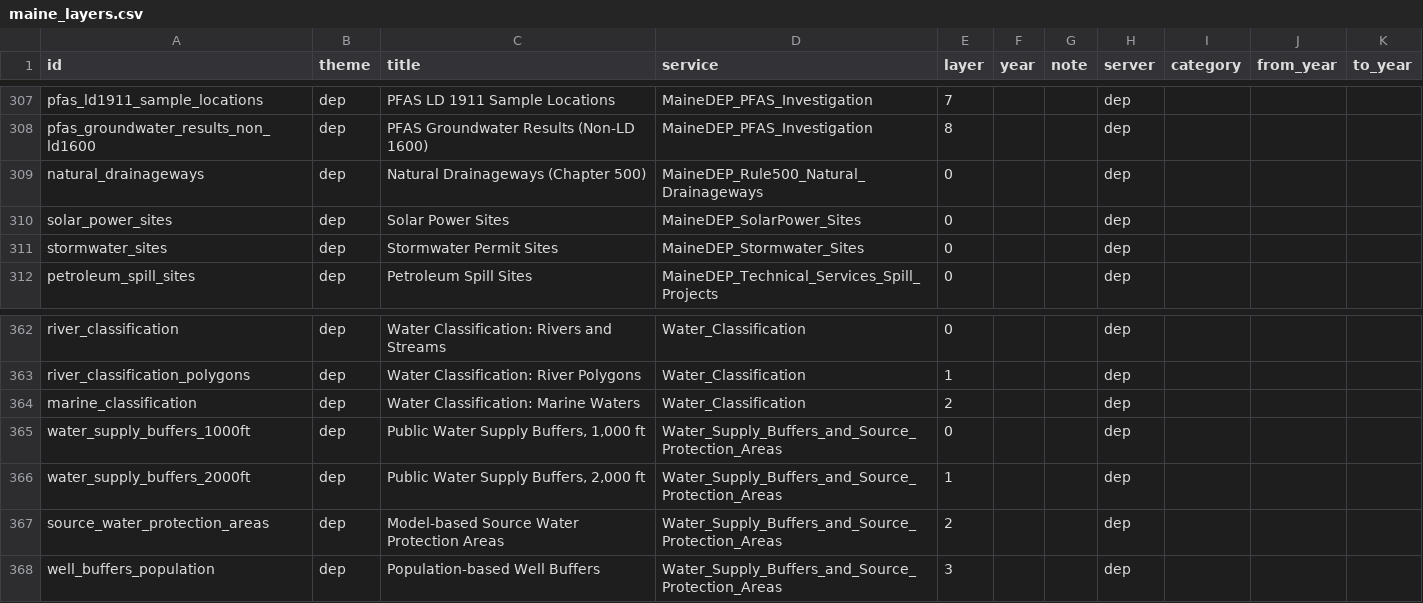
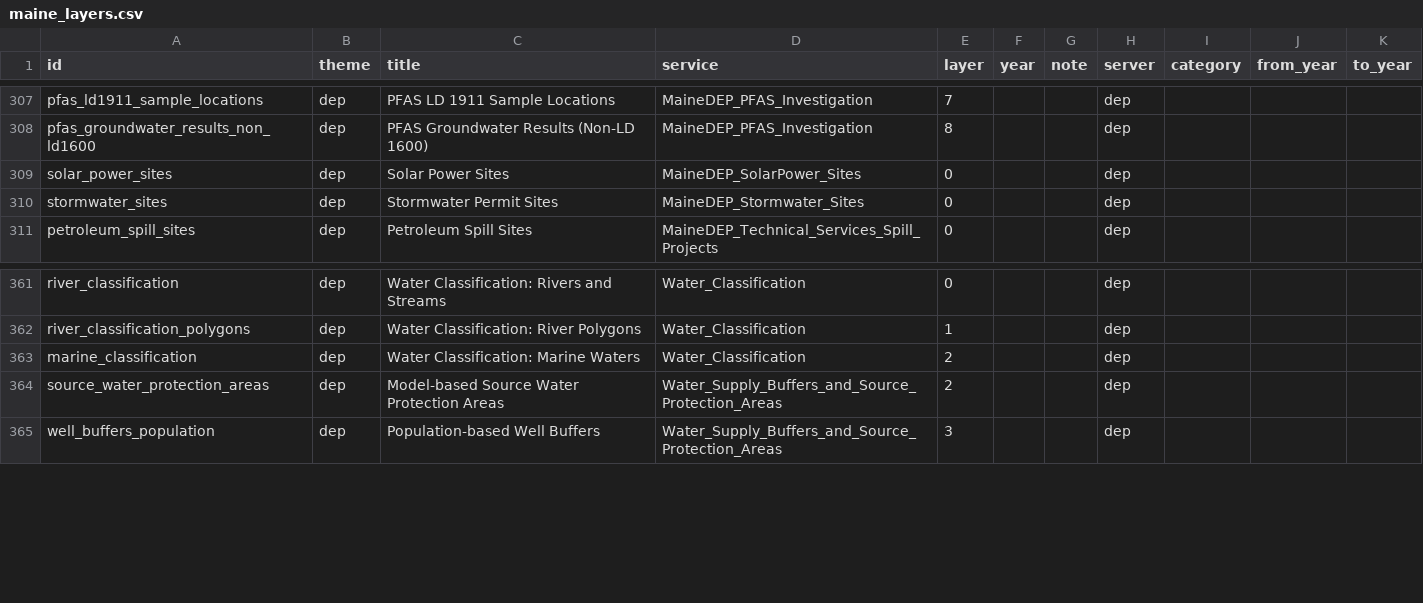
Before and after one commit to gsueur/osm-geoparquet, a CSV file: scripts/datasets/maine_layers.csv, drawn as a sheet; only a part is shown, gaps mark what is left out.

```diff
--- a/scripts/datasets/maine_layers.csv
+++ b/scripts/datasets/maine_layers.csv
@@ -308,3 +308,2 @@ pfas_ld1911_sample_locations,dep,PFAS LD 1911 Sample Locations,MaineDEP_PFAS_Inv
 pfas_groundwater_results_non_ld1600,dep,PFAS Groundwater Results (Non-LD 1600),MaineDEP_PFAS_Investigation,8,,,dep,,,
-natural_drainageways,dep,Natural Drainageways (Chapter 500),MaineDEP_Rule500_Natural_Drainageways,0,,,dep,,,
 solar_power_sites,dep,Solar Power Sites,MaineDEP_SolarPower_Sites,0,,,dep,,,
@@ -364,4 +363,2 @@ river_classification_polygons,dep,Water Classification: River Polygons,Water_Cla
 marine_classification,dep,Water Classification: Marine Waters,Water_Classification,2,,,dep,,,
-water_supply_buffers_1000ft,dep,"Public Water Supply Buffers, 1,000 ft",Water_Supply_Buffers_and_Source_Protection_Areas,0,,,dep,,,
-water_supply_buffers_2000ft,dep,"Public Water Supply Buffers, 2,000 ft",Water_Supply_Buffers_and_Source_Protection_Areas,1,,,dep,,,
 source_water_protection_areas,dep,Model-based Source Water Protection Areas,Water_Supply_Buffers_and_Source_Protection_Areas,2,,,dep,,,
```
Also changed, not shown: 1 other file.
